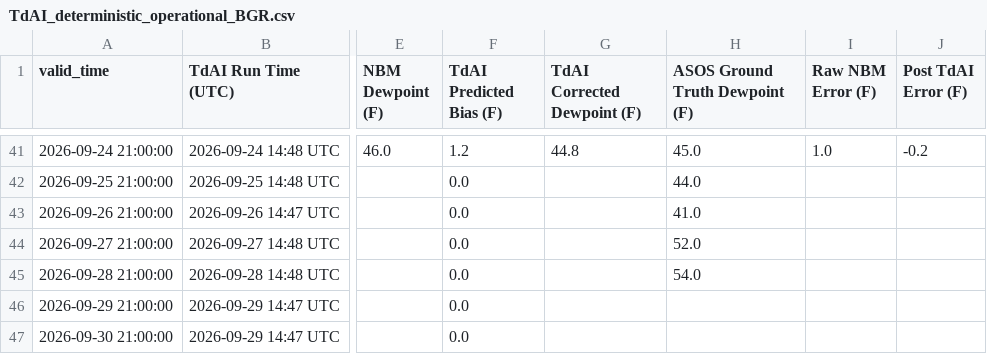
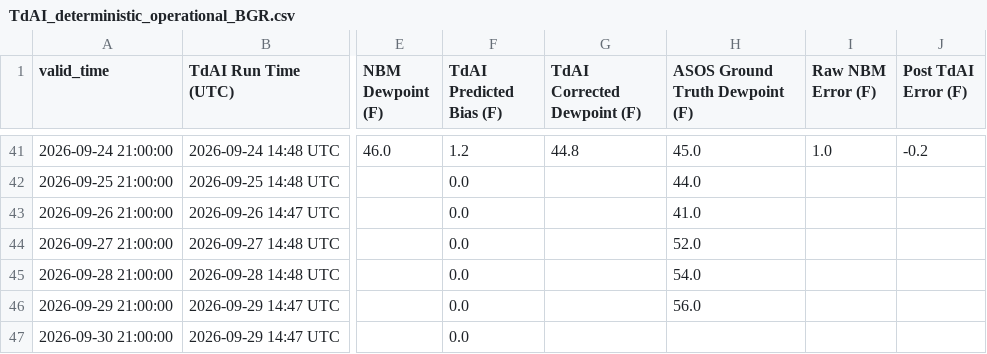
Before and after one commit to sean838432/TdAI, a CSV file: deterministic_output/TdAI_deterministic_operational_BGR.csv, drawn as a sheet; only a part is shown, gaps mark what is left out; the diff names each change by its address in the sheet, - before the commit and + after, or states it on an @@ line.

```diff
--- a/deterministic_output/TdAI_deterministic_operational_BGR.csv
+++ b/deterministic_output/TdAI_deterministic_operational_BGR.csv
-H46 (ASOS Ground Truth Dewpoint (F)): (empty)
+H46 (ASOS Ground Truth Dewpoint (F)): 56.0
```
Also changed, not shown: deterministic_output/TdAI_deterministic_operational_CAR.csv, deterministic_output/TdAI_deterministic_operational_FVE.csv, 3 other files.
